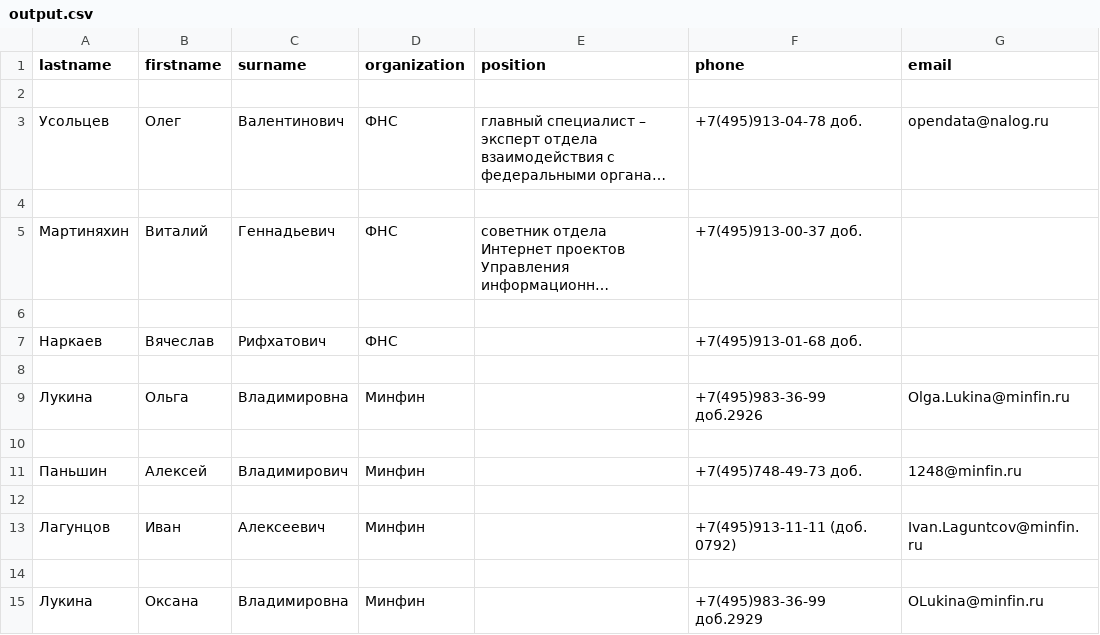
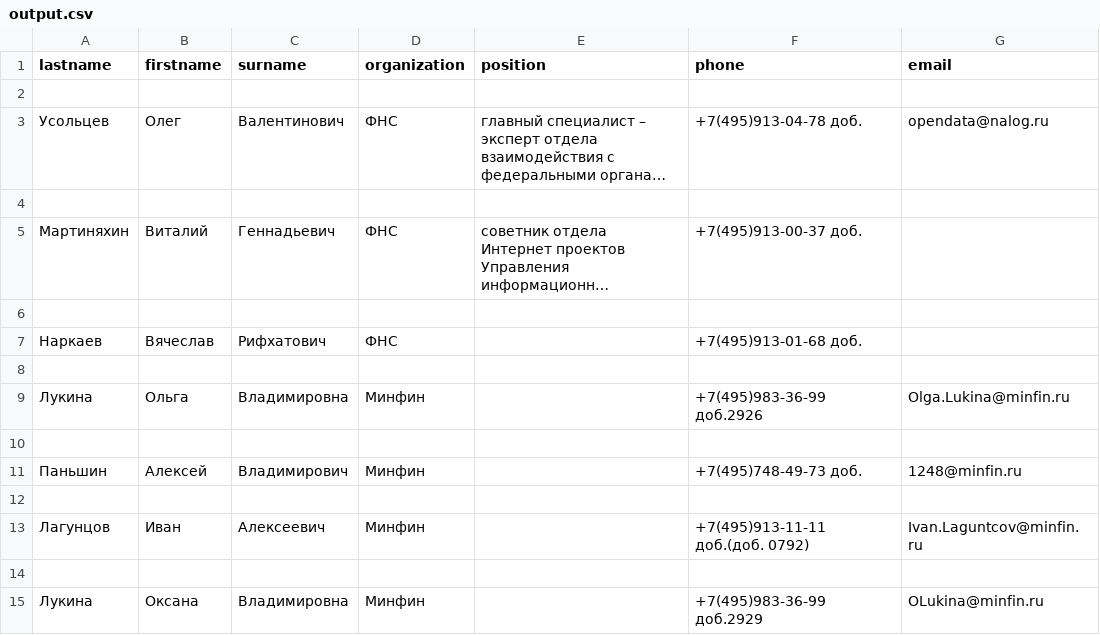
Before and after one commit to Destian1995/HW-python-netology, a CSV file: pro_python2/output.csv, drawn as a sheet; long unchanged cells end in ….

Commit message:
Добавил код

```diff
--- a/pro_python2/output.csv
+++ b/pro_python2/output.csv
@@ -12,3 +12,3 @@ lastname,firstname,surname,organization,position,phone,email
 
-Лагунцов,Иван,Алексеевич,Минфин,,+7(495)913-11-11 (доб. 0792),Ivan.Laguntcov@minfin.ru
+Лагунцов,Иван,Алексеевич,Минфин,,+7(495)913-11-11 доб.(доб. 0792),Ivan.Laguntcov@minfin.ru
 
```
